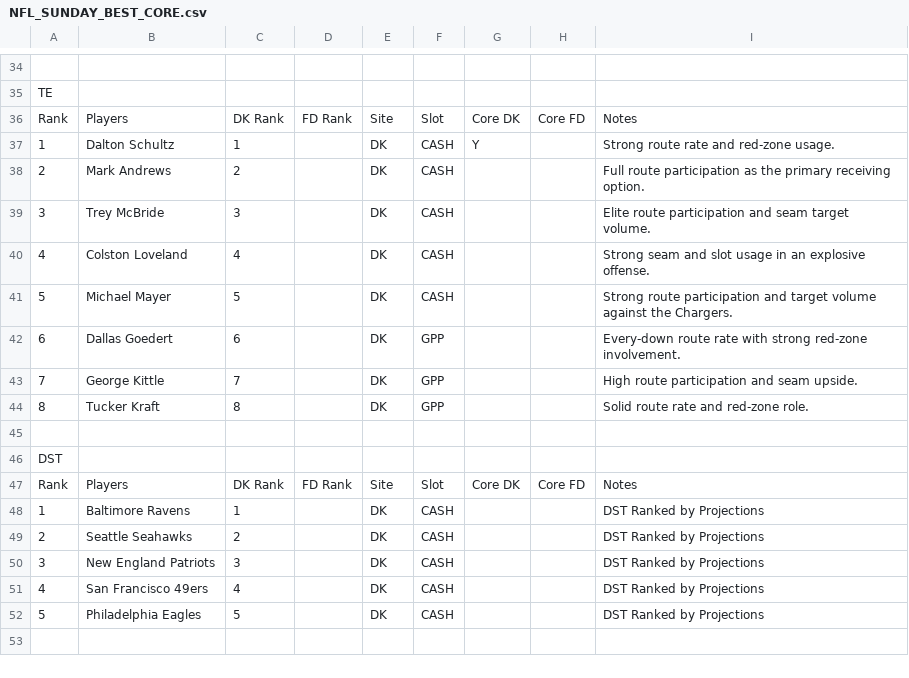
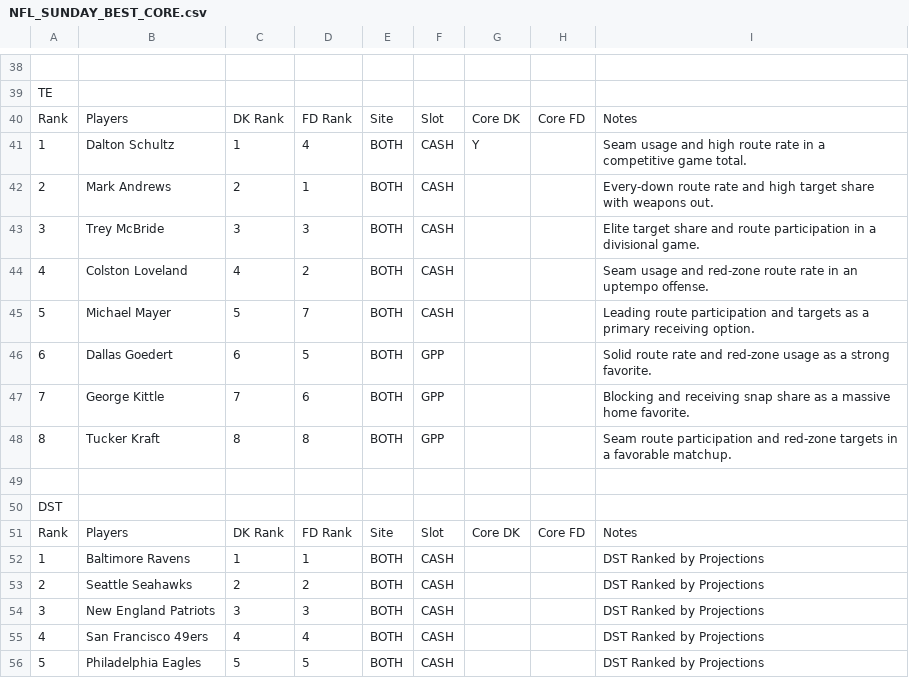
Before and after one commit to chrisgimino/nflcoreplays, a CSV file: NFL_SUNDAY_BEST_CORE.csv, drawn as a sheet; only a part is shown, gaps mark what is left out; the diff covers the shown part only.

```diff
--- a/NFL_SUNDAY_BEST_CORE.csv
+++ b/NFL_SUNDAY_BEST_CORE.csv
@@ -36,10 +40,10 @@ TE,,,,,,,,
 Rank,Players,DK Rank,FD Rank,Site,Slot,Core DK,Core FD,Notes
-1,Dalton Schultz,1,,DK,CASH,Y,,Strong route rate and red-zone usage.
-2,Mark Andrews,2,,DK,CASH,,,Full route participation as the primary receiving option.
-3,Trey McBride,3,,DK,CASH,,,Elite route participation and seam target volume.
-4,Colston Loveland,4,,DK,CASH,,,Strong seam and slot usage in an explosive offense.
-5,Michael Mayer,5,,DK,CASH,,,Strong route participation and target volume against the Chargers.
-6,Dallas Goedert,6,,DK,GPP,,,Every-down route rate with strong red-zone involvement.
-7,George Kittle,7,,DK,GPP,,,High route participation and seam upside.
-8,Tucker Kraft,8,,DK,GPP,,,Solid route rate and red-zone role.
+1,Dalton Schultz,1,4,BOTH,CASH,Y,,Seam usage and high route rate in a competitive game total.
+2,Mark Andrews,2,1,BOTH,CASH,,,Every-down route rate and high target share with weapons out.
+3,Trey McBride,3,3,BOTH,CASH,,,Elite target share and route participation in a divisional game.
+4,Colston Loveland,4,2,BOTH,CASH,,,Seam usage and red-zone route rate in an uptempo offense.
+5,Michael Mayer,5,7,BOTH,CASH,,,Leading route participation and targets as a primary receiving option.
+6,Dallas Goedert,6,5,BOTH,GPP,,,Solid route rate and red-zone usage as a strong favorite.
+7,George Kittle,7,6,BOTH,GPP,,,Blocking and receiving snap share as a massive home favorite.
+8,Tucker Kraft,8,8,BOTH,GPP,,,Seam route participation and red-zone targets in a favorable matchup.
 ,,,,,,,,
@@ -47,6 +51,6 @@ DST,,,,,,,,
 Rank,Players,DK Rank,FD Rank,Site,Slot,Core DK,Core FD,Notes
-1,Baltimore Ravens,1,,DK,CASH,,,DST Ranked by Projections
-2,Seattle Seahawks,2,,DK,CASH,,,DST Ranked by Projections
-3,New England Patriots,3,,DK,CASH,,,DST Ranked by Projections
-4,San Francisco 49ers,4,,DK,CASH,,,DST Ranked by Projections
-5,Philadelphia Eagles,5,,DK,CASH,,,DST Ranked by Projections
+1,Baltimore Ravens,1,1,BOTH,CASH,,,DST Ranked by Projections
+2,Seattle Seahawks,2,2,BOTH,CASH,,,DST Ranked by Projections
+3,New England Patriots,3,3,BOTH,CASH,,,DST Ranked by Projections
+4,San Francisco 49ers,4,4,BOTH,CASH,,,DST Ranked by Projections
+5,Philadelphia Eagles,5,5,BOTH,CASH,,,DST Ranked by Projections
```
Also changed, not shown: 4 added rows and 74 edited cells elsewhere in this file.
